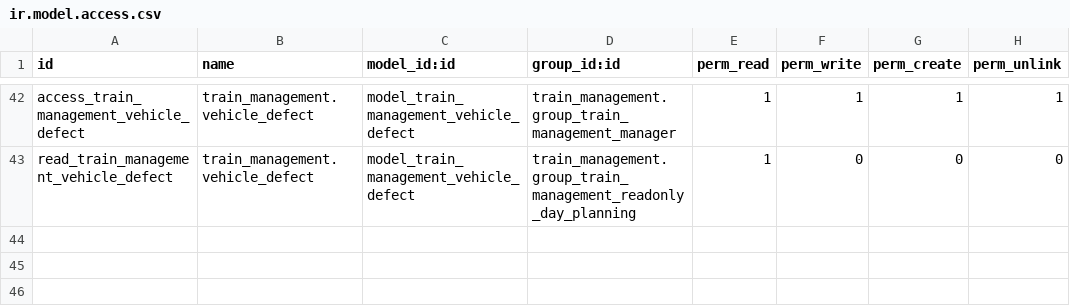
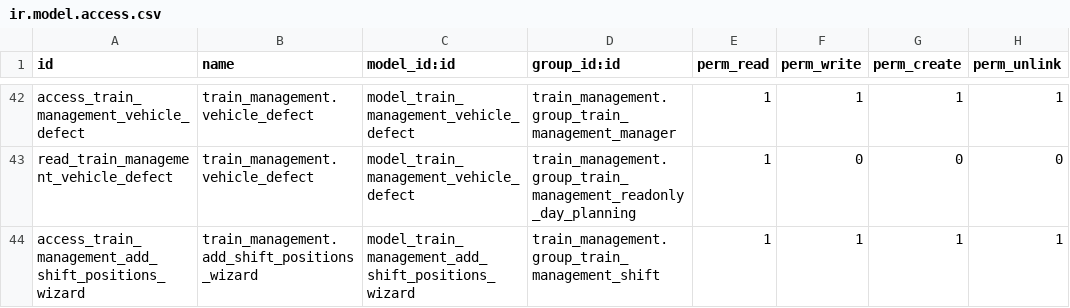
Before and after one commit to osswald/dvzo.app-3, a CSV file: addons/train_management/security/ir.model.access.csv, drawn as a sheet; only a part is shown, gaps mark what is left out; the diff names each change by its address in the sheet, - before the commit and + after, or states it on an @@ line.

Commit message:
Add possibility to copy shift_positions from one shift template to another.

```diff
--- a/addons/train_management/security/ir.model.access.csv
+++ b/addons/train_management/security/ir.model.access.csv
+row 44: access_train_management_add_shift_positions_wizard | train_management.add_shift_positions_wizard | model_train_management_add_shift_positions_wizard | train_management.group_train_management_shift | 1 | 1 | 1 | 1
```
Also changed, not shown: 4 other files.
